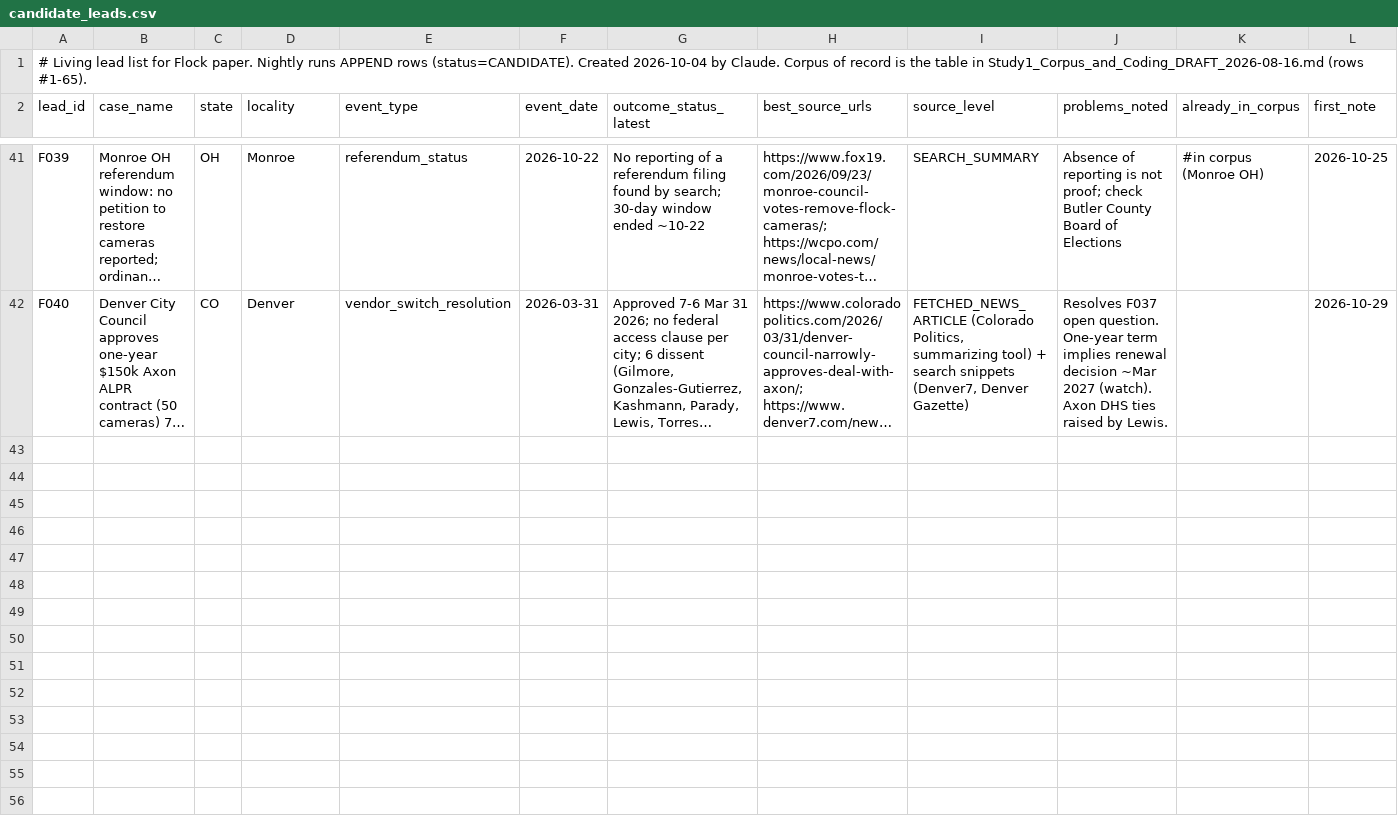
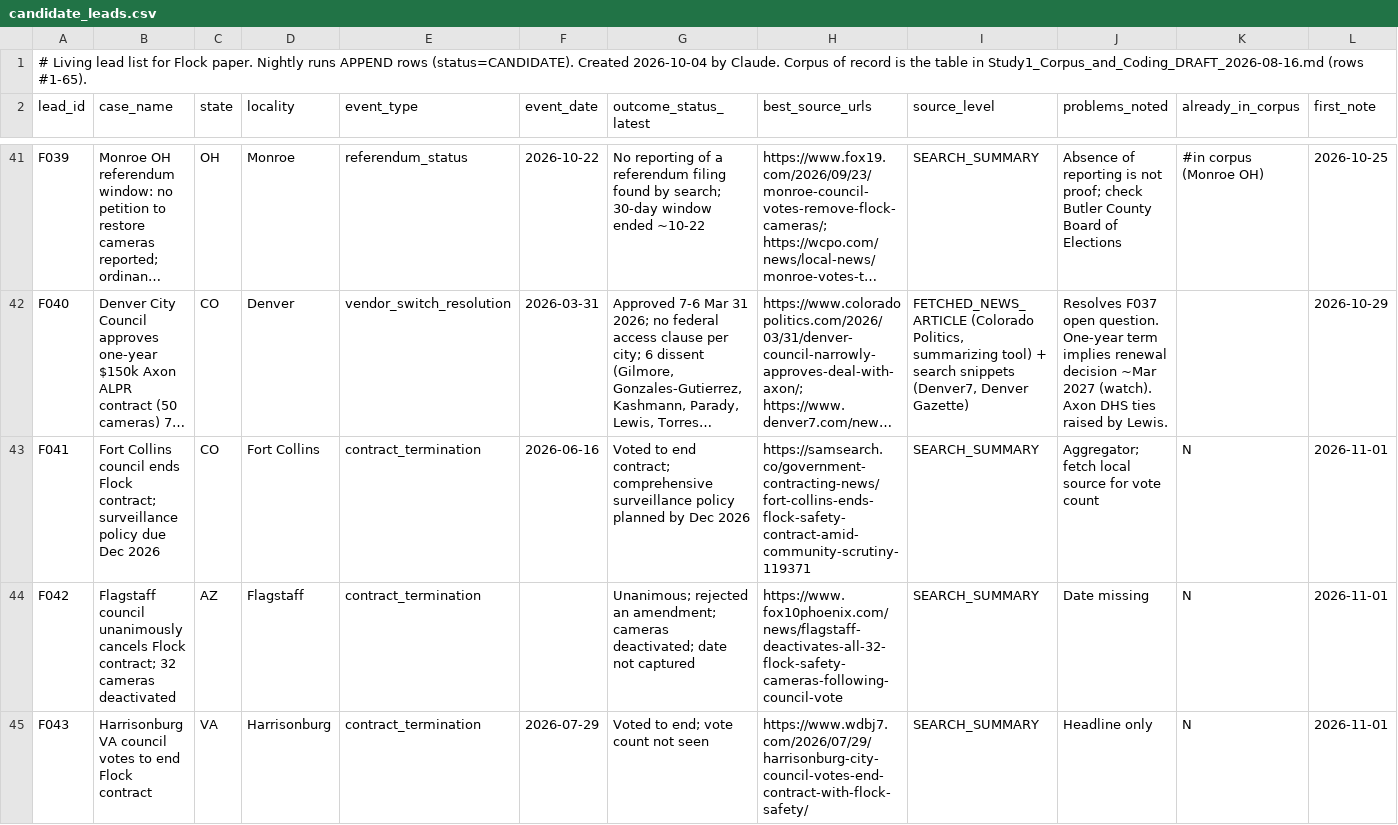
Before and after one commit to brittonleggett/research-threads-cloud, a CSV file: FLOCK_CAMERAS_PAPER/04_DATA/candidate_leads.csv, drawn as a sheet; only a part is shown, gaps mark what is left out; long unchanged cells end in …; rows hold the shown columns only; the diff covers the shown part only; the diff names each change by its address in the sheet, - before the commit and + after, or states it on an @@ line.

```diff
--- a/FLOCK_CAMERAS_PAPER/04_DATA/candidate_leads.csv
+++ b/FLOCK_CAMERAS_PAPER/04_DATA/candidate_leads.csv
+row 43: F041 | Fort Collins council ends Flock contract; surveillance policy due Dec 2026 | CO | Fort Collins | contract_termination | 2026-06-16 | Voted to end contract; comprehensive surveillance policy planned by Dec 2026 | https://samsearch.co/government-contracting-news/fort-collins-ends-flock-safety-contract-amid-community-scrutiny-119371 | SEARCH_SUMMARY | Aggregator; fetch local source for vote count | N | 2026-11-01
+row 44: F042 | Flagstaff council unanimously cancels Flock contract; 32 cameras deactivated | AZ | Flagstaff | contract_termination |  | Unanimous; rejected an amendment; cameras deactivated; date not captured | https://www.fox10phoenix.com/news/flagstaff-deactivates-all-32-flock-safety-cameras-following-council-vote | SEARCH_SUMMARY | Date missing | N | 2026-11-01
+row 45: F043 | Harrisonburg VA council votes to end Flock contract | VA | Harrisonburg | contract_termination | 2026-07-29 | Voted to end; vote count not seen | https://www.wdbj7.com/2026/07/29/harrisonburg-city-council-votes-end-contract-with-flock-safety/ | SEARCH_SUMMARY | Headline only | N | 2026-11-01
```
Also changed, not shown: 3 added rows elsewhere in this file, FLOCK_CAMERAS_PAPER/04_DATA/watchlist.csv, TARIFF_PAPER/04_DATA/candidate_leads.csv, 5 other files.
